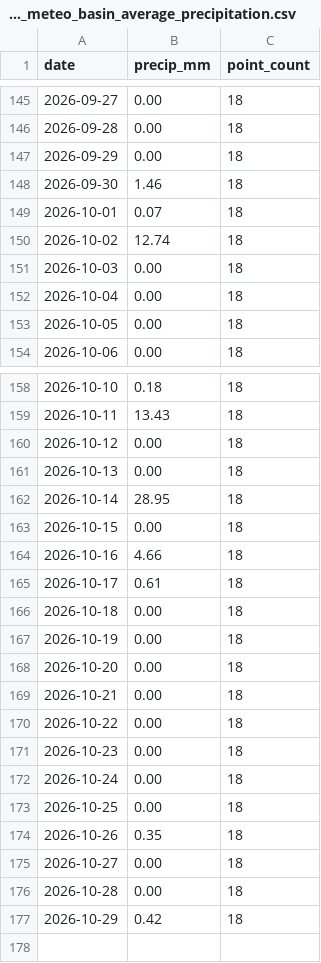
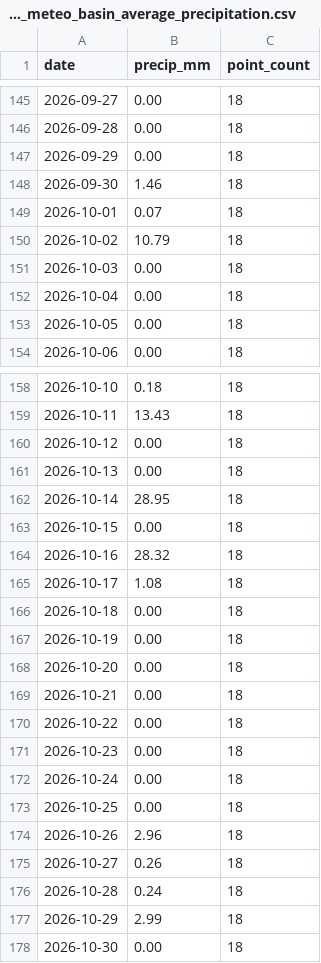
Before and after one commit to Babakd92/flood, a CSV file: huron_open_meteo_basin_average_precipitation.csv, drawn as a sheet; only a part is shown, gaps mark what is left out.

```diff
--- a/huron_open_meteo_basin_average_precipitation.csv
+++ b/huron_open_meteo_basin_average_precipitation.csv
@@ -149,3 +149,3 @@ date,precip_mm,point_count
 2026-10-01,0.07,18
-2026-10-02,12.74,18
+2026-10-02,10.79,18
 2026-10-03,0.00,18
@@ -163,4 +163,4 @@ date,precip_mm,point_count
 2026-10-15,0.00,18
-2026-10-16,4.66,18
-2026-10-17,0.61,18
+2026-10-16,28.32,18
+2026-10-17,1.08,18
 2026-10-18,0.00,18
@@ -173,5 +173,6 @@ date,precip_mm,point_count
 2026-10-25,0.00,18
-2026-10-26,0.35,18
-2026-10-27,0.00,18
-2026-10-28,0.00,18
-2026-10-29,0.42,18
+2026-10-26,2.96,18
+2026-10-27,0.26,18
+2026-10-28,0.24,18
+2026-10-29,2.99,18
+2026-10-30,0.00,18
```
Also changed, not shown: huron_next_14_day_water_level_forecast.csv, sandusky_next_14_day_water_level_forecast.csv, 8 other files.
